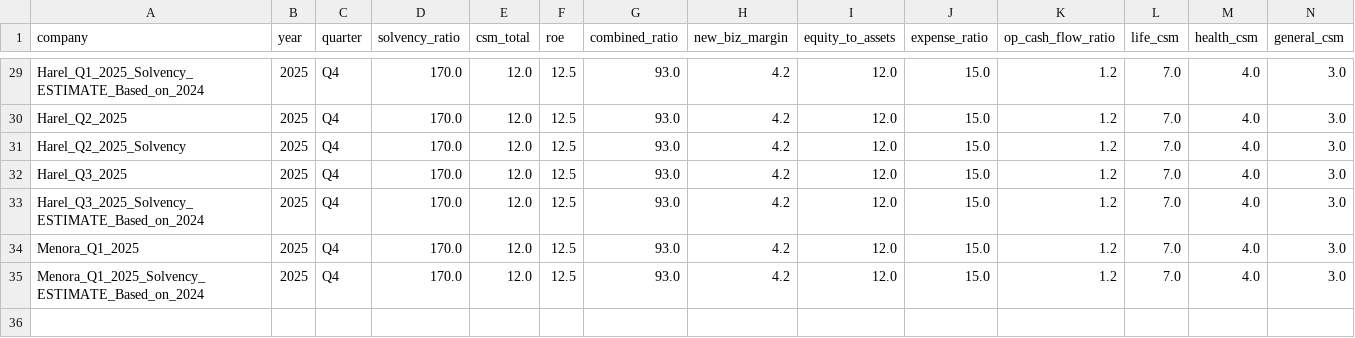
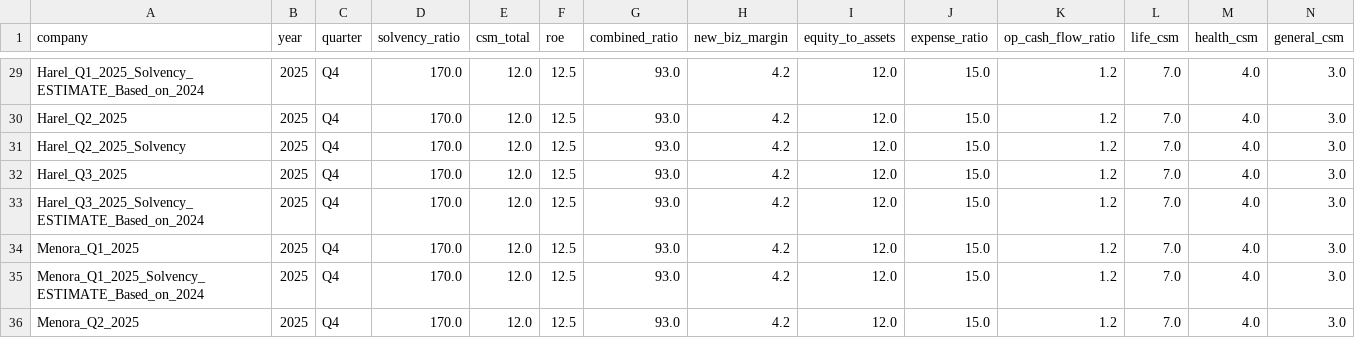
Before and after one commit to ttom500-hash/isr-insight-pro, a CSV file: data/database.csv, drawn as a sheet; only a part is shown, gaps mark what is left out; rows hold the shown columns only; the diff names each change by its address in the sheet, - before the commit and + after, or states it on an @@ line.

Commit message:
Verified Update: Menora_Q2_2025

```diff
--- a/data/database.csv
+++ b/data/database.csv
+row 36: Menora_Q2_2025 | 2025 | Q4 | 170.0 | 12.0 | 12.5 | 93.0 | 4.2 | 12.0 | 15.0 | 1.2 | 7.0 | 4.0 | 3.0
```
